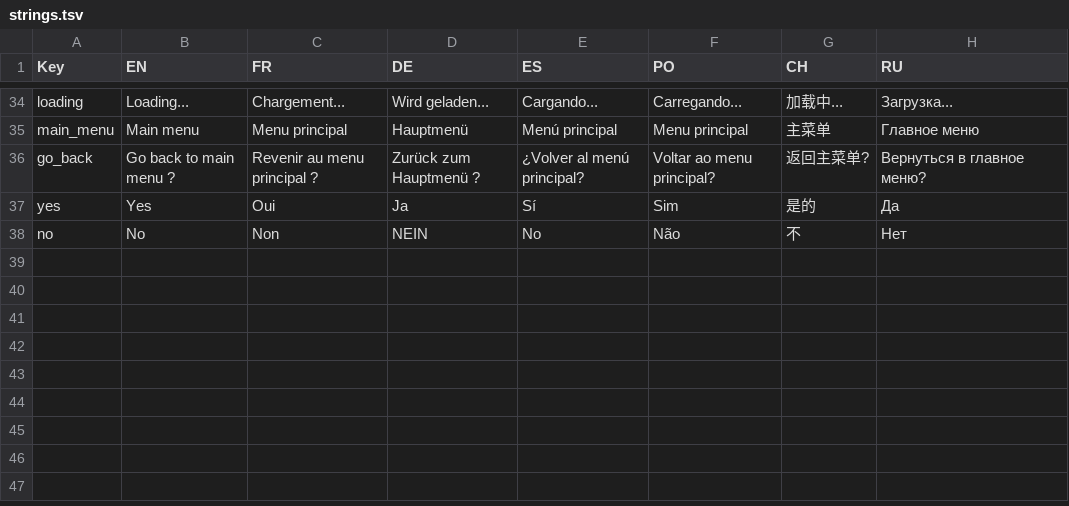
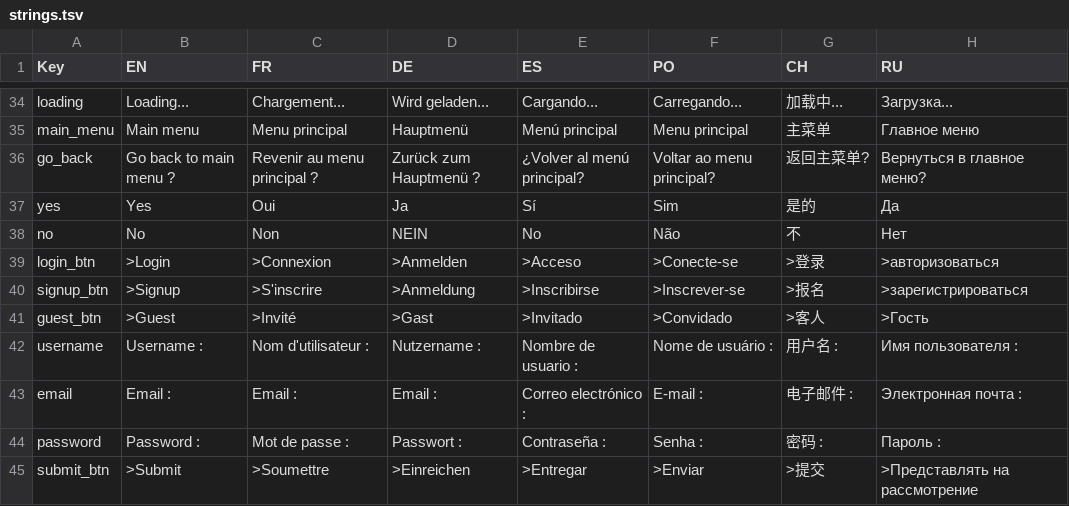
Before and after one commit to renrerety/Brainstorm, a TSV file: Assets/StreamingAssets/strings.tsv, drawn as a sheet; only a part is shown, gaps mark what is left out; the diff names each change by its address in the sheet, - before the commit and + after, or states it on an @@ line.

Commit message:
Login/Signup menu UX
-Translation
-Back button
-Sprites

```diff
--- a/Assets/StreamingAssets/strings.tsv
+++ b/Assets/StreamingAssets/strings.tsv
+row 39: login_btn | >Login | >Connexion | >Anmelden | >Acceso | >Conecte-se | >登录 | >авторизоваться
+row 40: signup_btn | >Signup | >S'inscrire | >Anmeldung | >Inscribirse | >Inscrever-se | >报名 | >зарегистрироваться
+row 41: guest_btn | >Guest | >Invité | >Gast | >Invitado | >Convidado | >客人 | >Гость
+row 42: username | Username : | Nom d'utilisateur : | Nutzername : | Nombre de usuario : | Nome de usuário : | 用户名 : | Имя пользователя :
+row 43: email | Email : | Email : | Email : | Correo electrónico : | E-mail : | 电子邮件 : | Электронная почта :
+row 44: password | Password : | Mot de passe : | Passwort : | Contraseña : | Senha : | 密码 : | Пароль :
+row 45: submit_btn | >Submit | >Soumettre | >Einreichen | >Entregar | >Enviar | >提交 | >Представлять на рассмотрение
```
Also changed, not shown: 9 other files.
